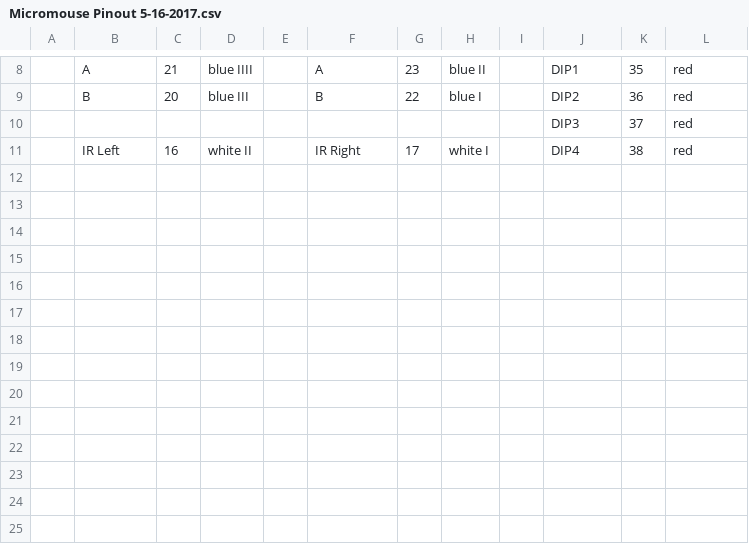
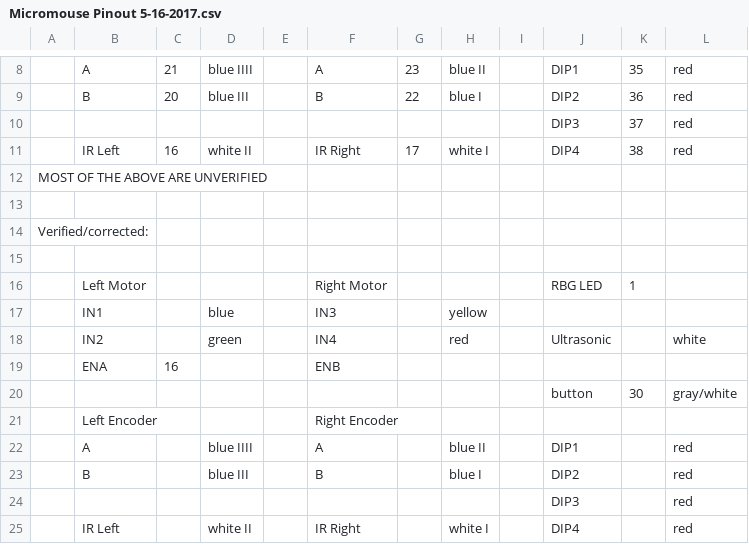
Before and after one commit to DavisRoboticsClub/MicroMouse2022, a CSV file: docs/Micromouse Pinout 5-16-2017.csv, drawn as a sheet; only a part is shown, gaps mark what is left out; the diff names each change by its address in the sheet, - before the commit and + after, or states it on an @@ line.

Commit message:
Note that most pins are incorrect and fix

```diff
--- a/docs/Micromouse Pinout 5-16-2017.csv
+++ b/docs/Micromouse Pinout 5-16-2017.csv
+row 12: MOST OF THE ABOVE ARE UNVERIFIED
+row 13: (empty)
+row 14: Verified/corrected:
+row 15: (empty)
+row 16:  | Left Motor |  |  |  | Right Motor |  |  |  | RBG LED | 1
+row 17:  | IN1 |  | blue |  | IN3 |  | yellow
+row 18:  | IN2 |  | green |  | IN4 |  | red |  | Ultrasonic |  | white
+row 19:  | ENA | 16 |  |  | ENB
+row 20:  |  |  |  |  |  |  |  |  | button | 30 | gray/white
+row 21:  | Left Encoder |  |  |  | Right Encoder
+row 22:  | A |  | blue IIII |  | A |  | blue II |  | DIP1 |  | red
+row 23:  | B |  | blue III |  | B |  | blue I |  | DIP2 |  | red
+row 24:  |  |  |  |  |  |  |  |  | DIP3 |  | red
+row 25:  | IR Left |  | white II |  | IR Right |  | white I |  | DIP4 |  | red
```
